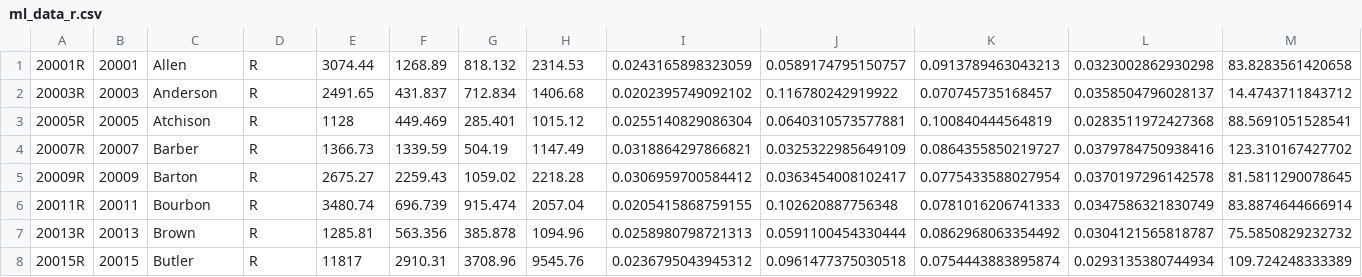
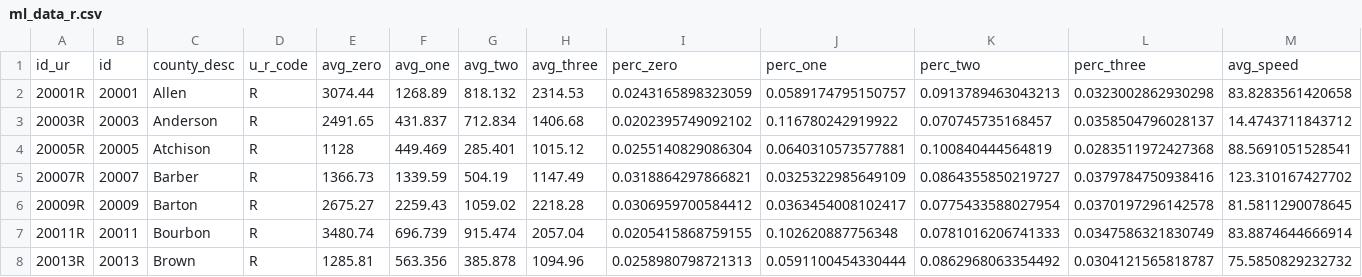
Before and after one commit to Sebjet24/Rural_Surge, a CSV file: Resources/Data/ml_data_r.csv, drawn as a sheet; only a part is shown; the shorter side is filled out with more unchanged rows; rows hold the shown columns only; the diff names each change by its address in the sheet, - before the commit and + after, or states it on an @@ line.

Commit message:
reload r

```diff
--- a/Resources/Data/ml_data_r.csv
+++ b/Resources/Data/ml_data_r.csv
+row 1: id_ur | id | county_desc | u_r_code | avg_zero | avg_one | avg_two | avg_three | perc_zero | perc_one | perc_two | perc_three | avg_speed
```
